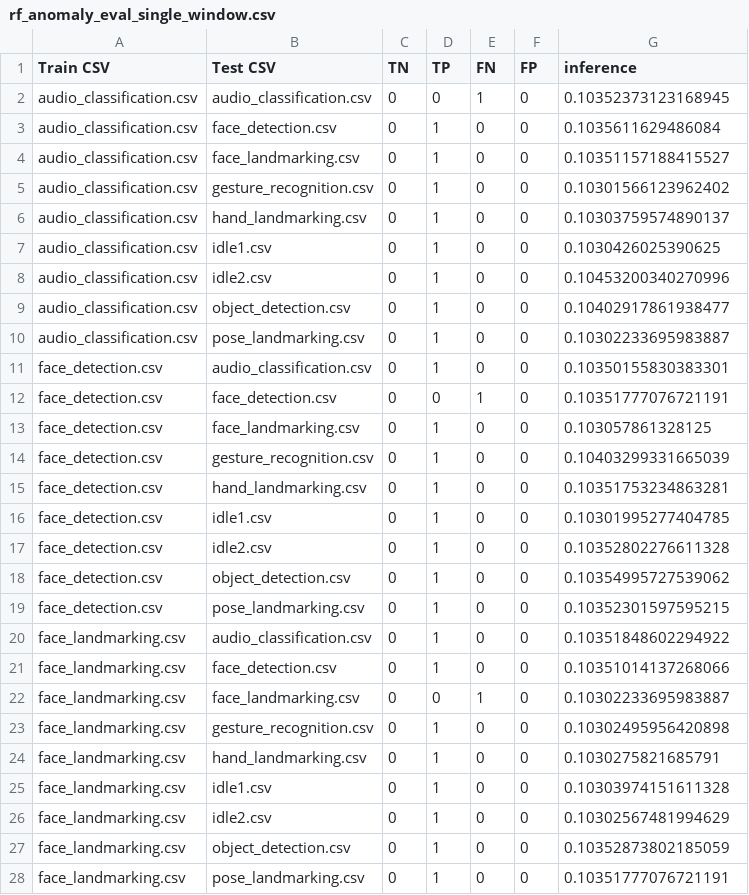
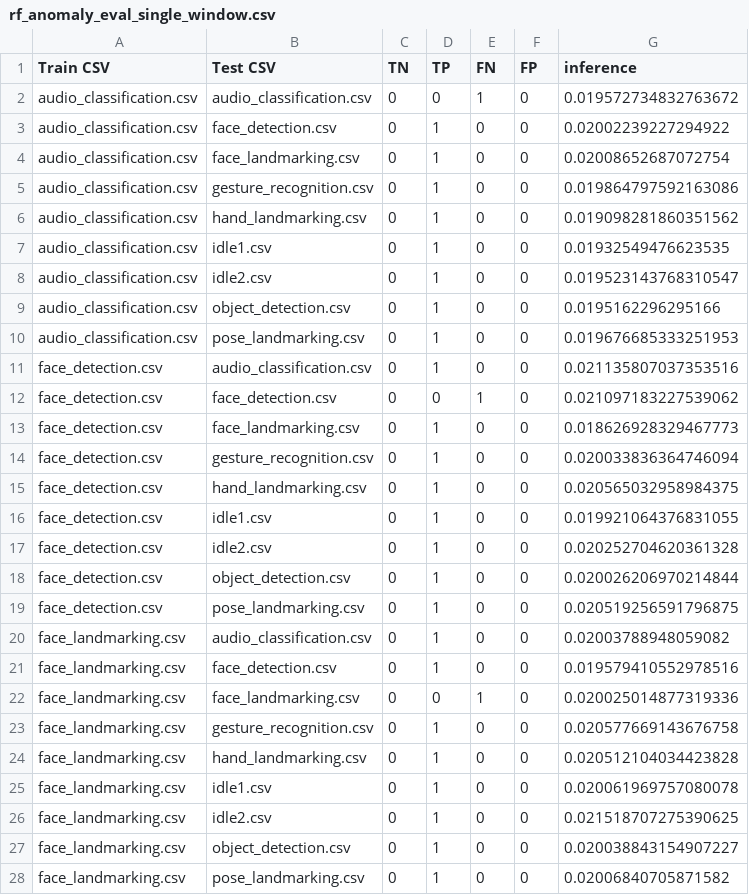
Before and after one commit to Ancairon/SRS, a CSV file: rf_anomaly_eval_single_window.csv, drawn as a sheet; only a part is shown; the diff covers the shown part only.

```diff
--- a/rf_anomaly_eval_single_window.csv
+++ b/rf_anomaly_eval_single_window.csv
@@ -1,28 +1,28 @@
 Train CSV,Test CSV,TN,TP,FN,FP,inference
-audio_classification.csv,audio_classification.csv,0,0,1,0,0.10352373123168945
-audio_classification.csv,face_detection.csv,0,1,0,0,0.1035611629486084
-audio_classification.csv,face_landmarking.csv,0,1,0,0,0.10351157188415527
-audio_classification.csv,gesture_recognition.csv,0,1,0,0,0.10301566123962402
-audio_classification.csv,hand_landmarking.csv,0,1,0,0,0.10303759574890137
-audio_classification.csv,idle1.csv,0,1,0,0,0.1030426025390625
-audio_classification.csv,idle2.csv,0,1,0,0,0.10453200340270996
-audio_classification.csv,object_detection.csv,0,1,0,0,0.10402917861938477
-audio_classification.csv,pose_landmarking.csv,0,1,0,0,0.10302233695983887
-face_detection.csv,audio_classification.csv,0,1,0,0,0.10350155830383301
-face_detection.csv,face_detection.csv,0,0,1,0,0.10351777076721191
-face_detection.csv,face_landmarking.csv,0,1,0,0,0.103057861328125
-face_detection.csv,gesture_recognition.csv,0,1,0,0,0.10403299331665039
-face_detection.csv,hand_landmarking.csv,0,1,0,0,0.10351753234863281
-face_detection.csv,idle1.csv,0,1,0,0,0.10301995277404785
-face_detection.csv,idle2.csv,0,1,0,0,0.10352802276611328
-face_detection.csv,object_detection.csv,0,1,0,0,0.10354995727539062
-face_detection.csv,pose_landmarking.csv,0,1,0,0,0.10352301597595215
-face_landmarking.csv,audio_classification.csv,0,1,0,0,0.10351848602294922
-face_landmarking.csv,face_detection.csv,0,1,0,0,0.10351014137268066
-face_landmarking.csv,face_landmarking.csv,0,0,1,0,0.10302233695983887
-face_landmarking.csv,gesture_recognition.csv,0,1,0,0,0.10302495956420898
-face_landmarking.csv,hand_landmarking.csv,0,1,0,0,0.1030275821685791
-face_landmarking.csv,idle1.csv,0,1,0,0,0.10303974151611328
-face_landmarking.csv,idle2.csv,0,1,0,0,0.10302567481994629
-face_landmarking.csv,object_detection.csv,0,1,0,0,0.10352873802185059
-face_landmarking.csv,pose_landmarking.csv,0,1,0,0,0.10351777076721191
+audio_classification.csv,audio_classification.csv,0,0,1,0,0.019572734832763672
+audio_classification.csv,face_detection.csv,0,1,0,0,0.02002239227294922
+audio_classification.csv,face_landmarking.csv,0,1,0,0,0.02008652687072754
+audio_classification.csv,gesture_recognition.csv,0,1,0,0,0.019864797592163086
+audio_classification.csv,hand_landmarking.csv,0,1,0,0,0.019098281860351562
+audio_classification.csv,idle1.csv,0,1,0,0,0.01932549476623535
+audio_classification.csv,idle2.csv,0,1,0,0,0.019523143768310547
+audio_classification.csv,object_detection.csv,0,1,0,0,0.0195162296295166
+audio_classification.csv,pose_landmarking.csv,0,1,0,0,0.019676685333251953
+face_detection.csv,audio_classification.csv,0,1,0,0,0.021135807037353516
+face_detection.csv,face_detection.csv,0,0,1,0,0.021097183227539062
+face_detection.csv,face_landmarking.csv,0,1,0,0,0.018626928329467773
+face_detection.csv,gesture_recognition.csv,0,1,0,0,0.020033836364746094
+face_detection.csv,hand_landmarking.csv,0,1,0,0,0.020565032958984375
+face_detection.csv,idle1.csv,0,1,0,0,0.019921064376831055
+face_detection.csv,idle2.csv,0,1,0,0,0.020252704620361328
+face_detection.csv,object_detection.csv,0,1,0,0,0.020026206970214844
+face_detection.csv,pose_landmarking.csv,0,1,0,0,0.020519256591796875
+face_landmarking.csv,audio_classification.csv,0,1,0,0,0.02003788948059082
+face_landmarking.csv,face_detection.csv,0,1,0,0,0.019579410552978516
+face_landmarking.csv,face_landmarking.csv,0,0,1,0,0.020025014877319336
+face_landmarking.csv,gesture_recognition.csv,0,1,0,0,0.020577669143676758
+face_landmarking.csv,hand_landmarking.csv,0,1,0,0,0.020512104034423828
+face_landmarking.csv,idle1.csv,0,1,0,0,0.020061969757080078
+face_landmarking.csv,idle2.csv,0,1,0,0,0.021518707275390625
+face_landmarking.csv,object_detection.csv,0,1,0,0,0.020038843154907227
+face_landmarking.csv,pose_landmarking.csv,0,1,0,0,0.02006840705871582
```
Also changed, not shown: 56 edited cells elsewhere in this file, 36 other files.
